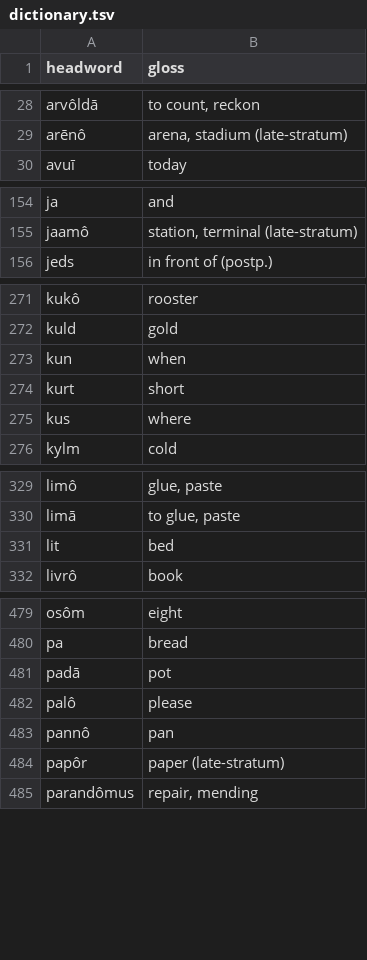
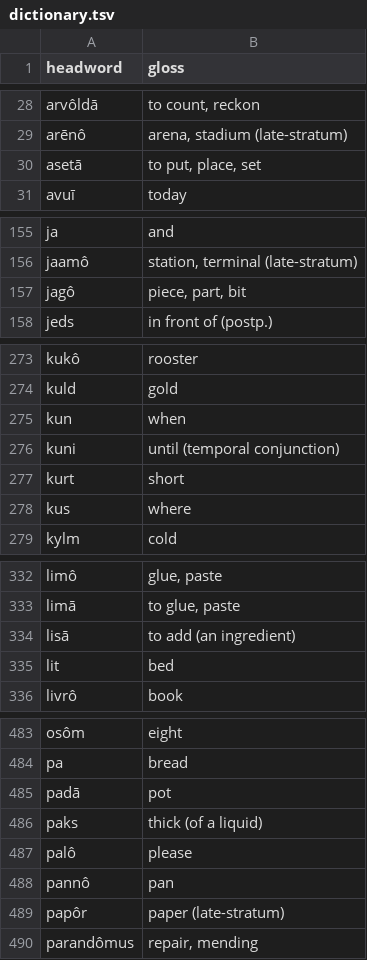
Before and after one commit to quarterback/kels, a TSV file: data/dictionary.tsv, drawn as a sheet; only a part is shown, gaps mark what is left out; the diff covers the shown part only; the diff names each change by its address in the sheet, - before the commit and + after, or states it on an @@ line.

Commit message:
§48 recipe genre: imperative=bare stem ruled; +7 kitchen words (jagô, sulatā, kuni, lisā, paks, asetā, tôl). 859 headwords.

```diff
--- a/data/dictionary.tsv
+++ b/data/dictionary.tsv
+row 30: asetā | to put, place, set
+row 157: jagô | piece, part, bit
+row 276: kuni | until (temporal conjunction)
+row 334: lisā | to add (an ingredient)
+row 486: paks | thick (of a liquid)
```
Also changed, not shown: 2 added rows elsewhere in this file, 4 other files.
